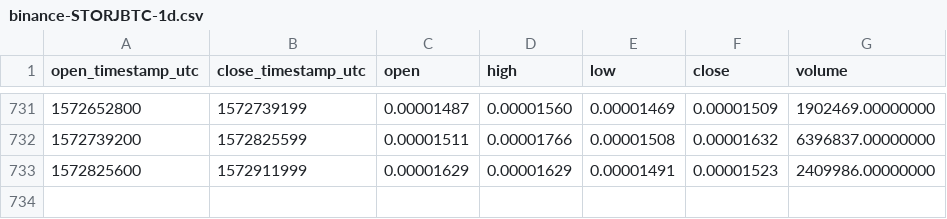
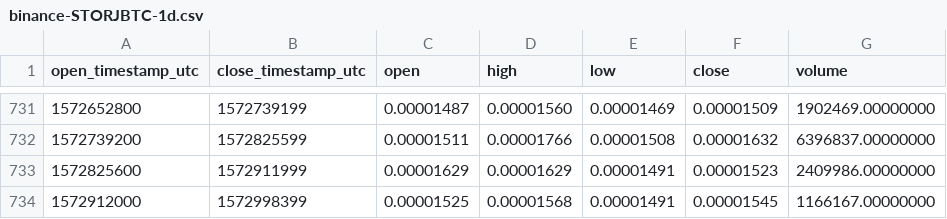
Before and after one commit to cryptobigbro/binance-STORJBTC, a CSV file: binance-STORJBTC-1d.csv, drawn as a sheet; only a part is shown, gaps mark what is left out.

Commit message:
Update OHLCV data.

```diff
--- a/binance-STORJBTC-1d.csv
+++ b/binance-STORJBTC-1d.csv
@@ -733 +733,2 @@ open_timestamp_utc,close_timestamp_utc,open,high,low,close,volume
 1572825600,1572911999,0.00001629,0.00001629,0.00001491,0.00001523,2409986.00000000
+1572912000,1572998399,0.00001525,0.00001568,0.00001491,0.00001545,1166167.00000000
```
Also changed, not shown: 1 other file.
